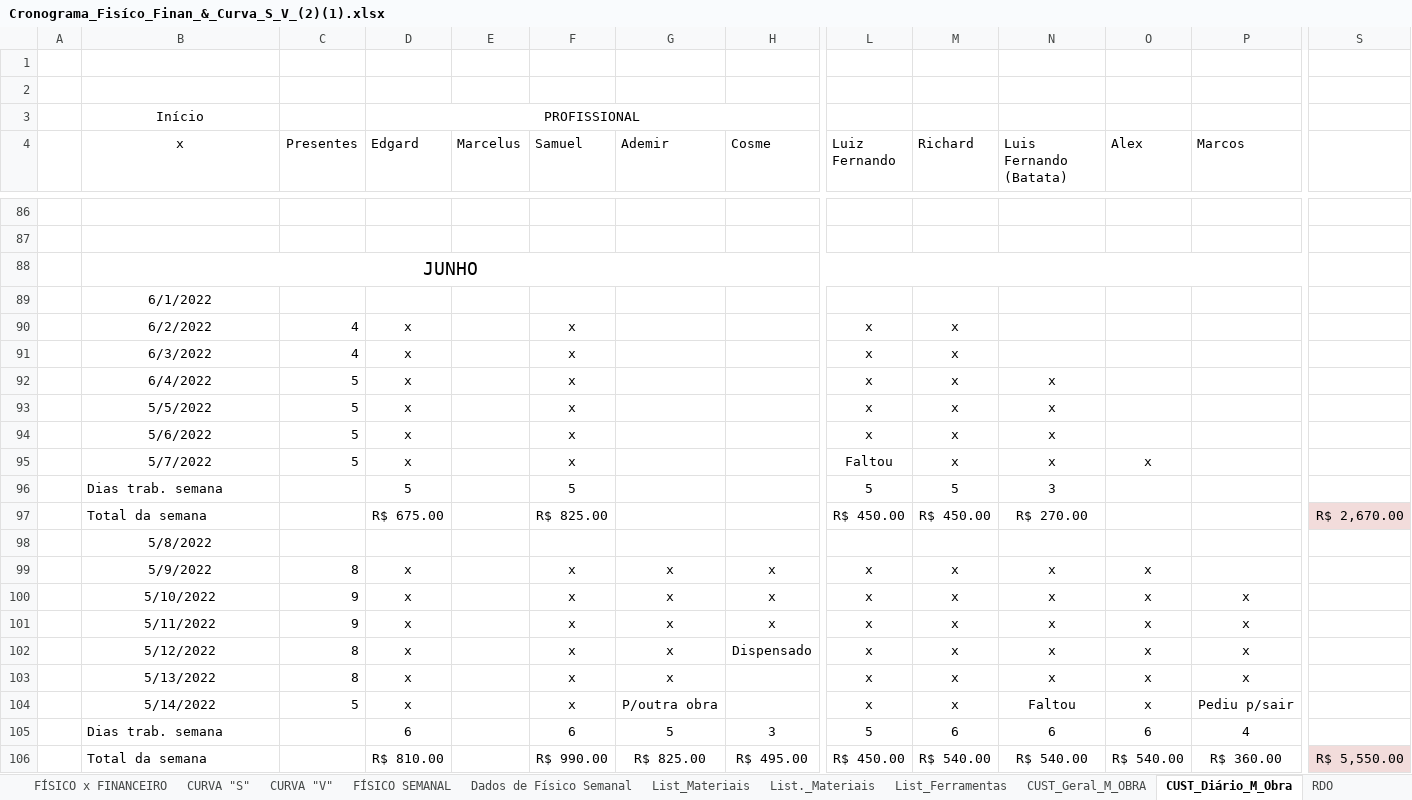
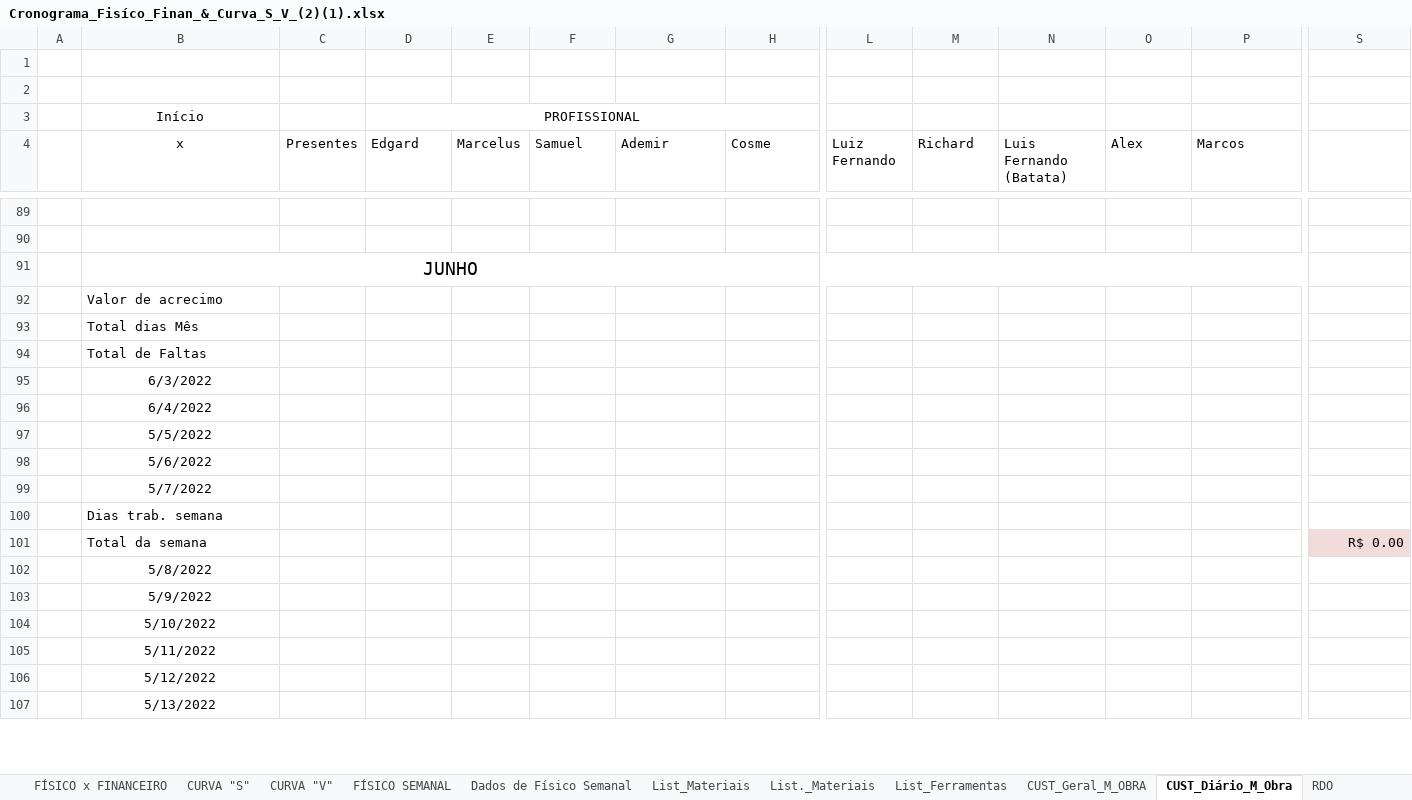
Before and after one commit to EdgardSancosta/Cronograma_Fisico_Financeiro, an Excel workbook: Cronograma_Fisíco_Finan_&_Curva_S_V_(2)(1).xlsx, sheet CUST_Diário_M_Obra, drawn as a sheet; only a part is shown, gaps mark what is left out; values as stored, in another font and other column widths than the file's, no borders; conditional formats not drawn; removed rows and columns are numbered as before the commit, all else as after; rows hold the shown columns only; the diff covers the shown part only; the diff names each change by its address in the sheet, - before the commit and + after, or states it on an @@ line.

Commit message:
Update Cronograma_Fisíco_Finan_&_Curva_S_V_(2)(1).xlsx

```diff
--- a/Cronograma_Fisíco_Finan_&_Curva_S_V_(2)(1).xlsx (sheet CUST_Diário_M_Obra)
+++ b/Cronograma_Fisíco_Finan_&_Curva_S_V_(2)(1).xlsx (sheet CUST_Diário_M_Obra)
-B92 (x): 6/1/2022
+B92 (x): Valor de acrecimo
-B92 alignment: center
+B92 alignment: left
-row 90:  | 6/2/2022 | 4 | x |  | x |  |  | x | x
-row 91:  | 6/3/2022 | 4 | x |  | x |  |  | x | x
-row 92:  | 6/4/2022 | 5 | x |  | x |  |  | x | x | x
-row 93:  | 5/5/2022 | 5 | x |  | x |  |  | x | x | x
-row 94:  | 5/6/2022 | 5 | x |  | x |  |  | x | x | x
-row 95:  | 5/7/2022 | 5 | x |  | x |  |  | Faltou | x | x | x
@@ row 96 moved to row 47: Dias trab. semana @@
-row 97:  | Total da semana |  | R$ 675.00 |  | R$ 825.00 |  |  | R$ 450.00 | R$ 450.00 | R$ 270.00 |  |  | R$ 2,670.00
+row 93:  | Total dias Mês
+row 94:  | Total de Faltas
+row 95:  | 6/3/2022
+row 96:  | 6/4/2022
+row 97:  | 5/5/2022
+row 98:  | 5/6/2022
+row 99:  | 5/7/2022
+row 100:  | Dias trab. semana
+row 101:  | Total da semana |  |  |  |  |  |  |  |  |  |  |  | R$ 0.00
-row 99:  | 5/9/2022 | 8 | x |  | x | x | x | x | x | x | x
-row 100:  | 5/10/2022 | 9 | x |  | x | x | x | x | x | x | x | x
-row 101:  | 5/11/2022 | 9 | x |  | x | x | x | x | x | x | x | x
-row 102:  | 5/12/2022 | 8 | x |  | x | x | Dispensado | x | x | x | x | x
-row 103:  | 5/13/2022 | 8 | x |  | x | x |  | x | x | x | x | x
-row 104:  | 5/14/2022 | 5 | x |  | x | P/outra obra |  | x | x | Faltou | x | Pediu p/sair
-row 105:  | Dias trab. semana |  | 6 |  | 6 | 5 | 3 | 5 | 6 | 6 | 6 | 4
-row 106:  | Total da semana |  | R$ 810.00 |  | R$ 990.00 | R$ 825.00 | R$ 495.00 | R$ 450.00 | R$ 540.00 | R$ 540.00 | R$ 540.00 | R$ 360.00 | R$ 5,550.00
+row 103:  | 5/9/2022
+row 104:  | 5/10/2022
+row 105:  | 5/11/2022
+row 106:  | 5/12/2022
+row 107:  | 5/13/2022
```
Also changed, not shown: 23 added rows, 18 removed rows, 35 edited cells and cell formats elsewhere in this sheet, sheet CUST_Geral_M_OBRA, formulas that keep their value, charts or pictures.
